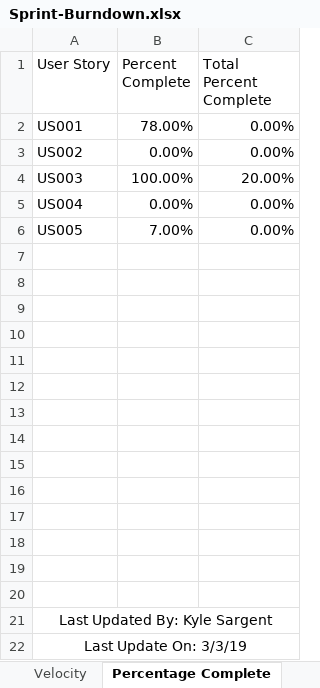
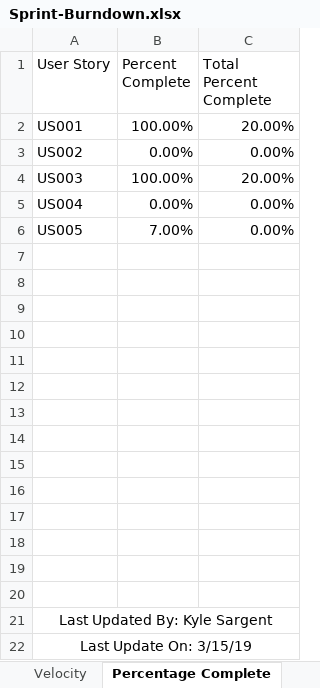
Before and after one commit to KySarge23/LeafDiskAnalyzer, an Excel workbook: documents/Sprint-Burndown.xlsx, sheet Percentage Complete, drawn as a sheet; values as stored, in another font and other column widths than the file's, no borders; charts and pictures not drawn; the diff names each change by its address in the sheet, - before the commit and + after, or states it on an @@ line.

```diff
--- a/documents/Sprint-Burndown.xlsx (sheet Percentage Complete)
+++ b/documents/Sprint-Burndown.xlsx (sheet Percentage Complete)
-B2 (Percent Complete): 78.00%
+B2 (Percent Complete): 100.00%
-C2 (Total Percent Complete): 0.00%
+C2 (Total Percent Complete): 20.00%
-A22 (User Story): Last Update On: 3/3/19
+A22 (User Story): Last Update On: 3/15/19
```
Also changed, not shown: sheet Velocity, other sheet tabs, formulas that keep their value, charts or pictures.
